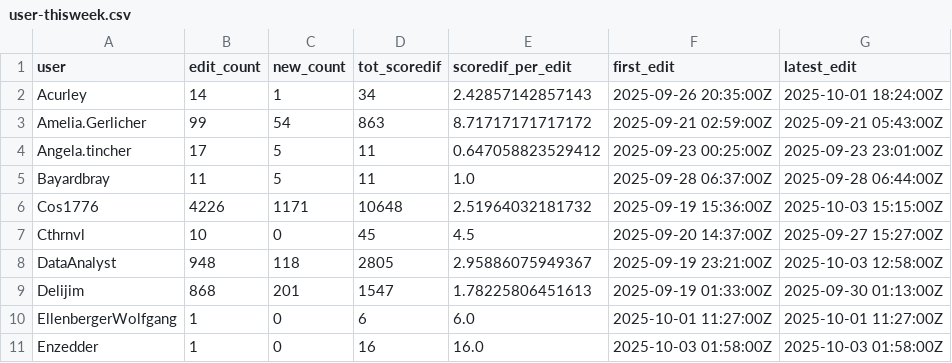
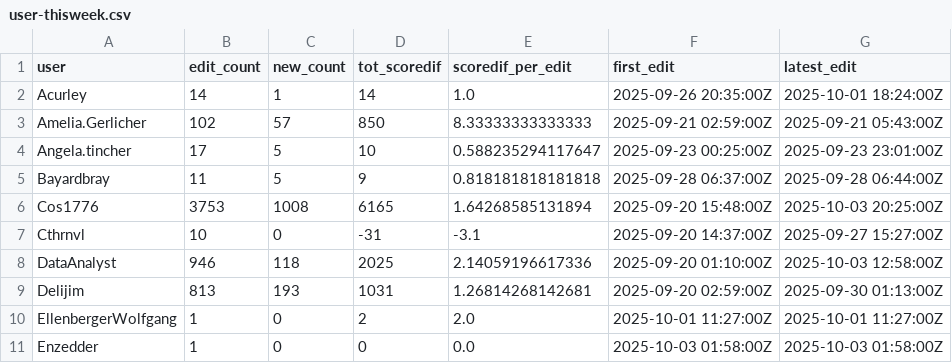
Before and after one commit to trentfisher/WeRelateTools, a CSV file: reports/user-thisweek.csv, drawn as a sheet; only a part is shown; the diff covers the shown part only.

```diff
--- a/reports/user-thisweek.csv
+++ b/reports/user-thisweek.csv
@@ -1,11 +1,11 @@
 user,edit_count,new_count,tot_scoredif,scoredif_per_edit,first_edit,latest_edit
-Acurley,14,1,34,2.42857142857143,"2025-09-26 20:35:00Z","2025-10-01 18:24:00Z"
-Amelia.Gerlicher,99,54,863,8.71717171717172,"2025-09-21 02:59:00Z","2025-09-21 05:43:00Z"
-Angela.tincher,17,5,11,0.647058823529412,"2025-09-23 00:25:00Z","2025-09-23 23:01:00Z"
-Bayardbray,11,5,11,1.0,"2025-09-28 06:37:00Z","2025-09-28 06:44:00Z"
-Cos1776,4226,1171,10648,2.51964032181732,"2025-09-19 15:36:00Z","2025-10-03 15:15:00Z"
-Cthrnvl,10,0,45,4.5,"2025-09-20 14:37:00Z","2025-09-27 15:27:00Z"
-DataAnalyst,948,118,2805,2.95886075949367,"2025-09-19 23:21:00Z","2025-10-03 12:58:00Z"
-Delijim,868,201,1547,1.78225806451613,"2025-09-19 01:33:00Z","2025-09-30 01:13:00Z"
-EllenbergerWolfgang,1,0,6,6.0,"2025-10-01 11:27:00Z","2025-10-01 11:27:00Z"
-Enzedder,1,0,16,16.0,"2025-10-03 01:58:00Z","2025-10-03 01:58:00Z"
+Acurley,14,1,14,1.0,"2025-09-26 20:35:00Z","2025-10-01 18:24:00Z"
+Amelia.Gerlicher,102,57,850,8.33333333333333,"2025-09-21 02:59:00Z","2025-09-21 05:43:00Z"
+Angela.tincher,17,5,10,0.588235294117647,"2025-09-23 00:25:00Z","2025-09-23 23:01:00Z"
+Bayardbray,11,5,9,0.818181818181818,"2025-09-28 06:37:00Z","2025-09-28 06:44:00Z"
+Cos1776,3753,1008,6165,1.64268585131894,"2025-09-20 15:48:00Z","2025-10-03 20:25:00Z"
+Cthrnvl,10,0,-31,-3.1,"2025-09-20 14:37:00Z","2025-09-27 15:27:00Z"
+DataAnalyst,946,118,2025,2.14059196617336,"2025-09-20 01:10:00Z","2025-10-03 12:58:00Z"
+Delijim,813,193,1031,1.26814268142681,"2025-09-20 02:59:00Z","2025-09-30 01:13:00Z"
+EllenbergerWolfgang,1,0,2,2.0,"2025-10-01 11:27:00Z","2025-10-01 11:27:00Z"
+Enzedder,1,0,0,0.0,"2025-10-03 01:58:00Z","2025-10-03 01:58:00Z"
```
Also changed, not shown: 3 removed rows and 66 edited cells elsewhere in this file, reports/page-score-top.csv, reports/tot-thismonth-daily.csv, 31 other files.
